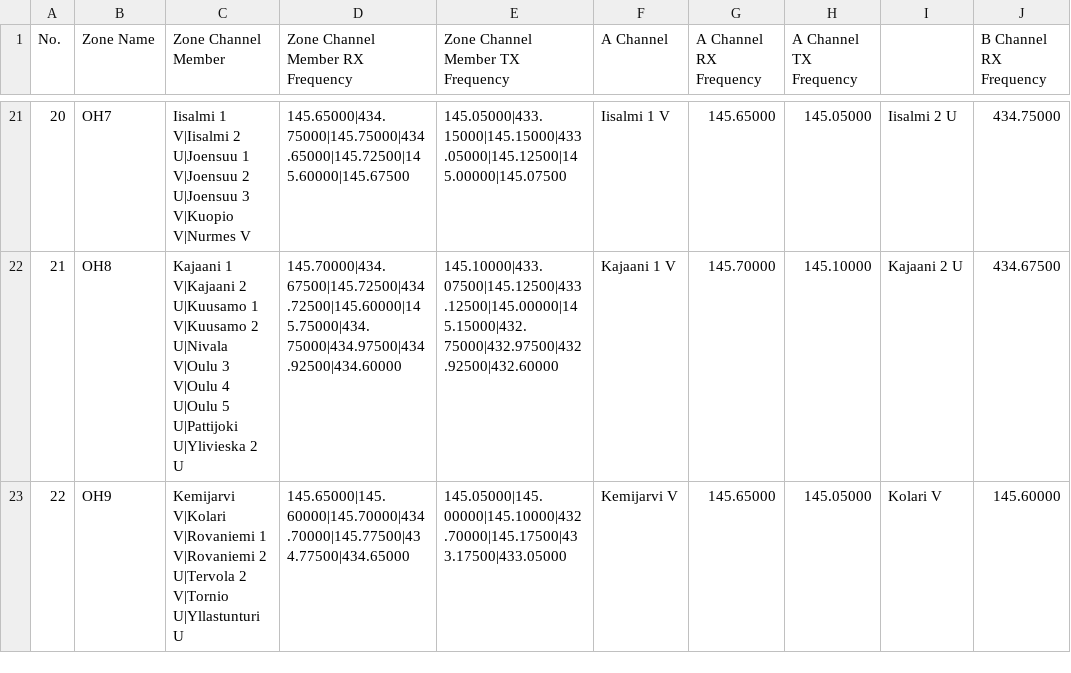
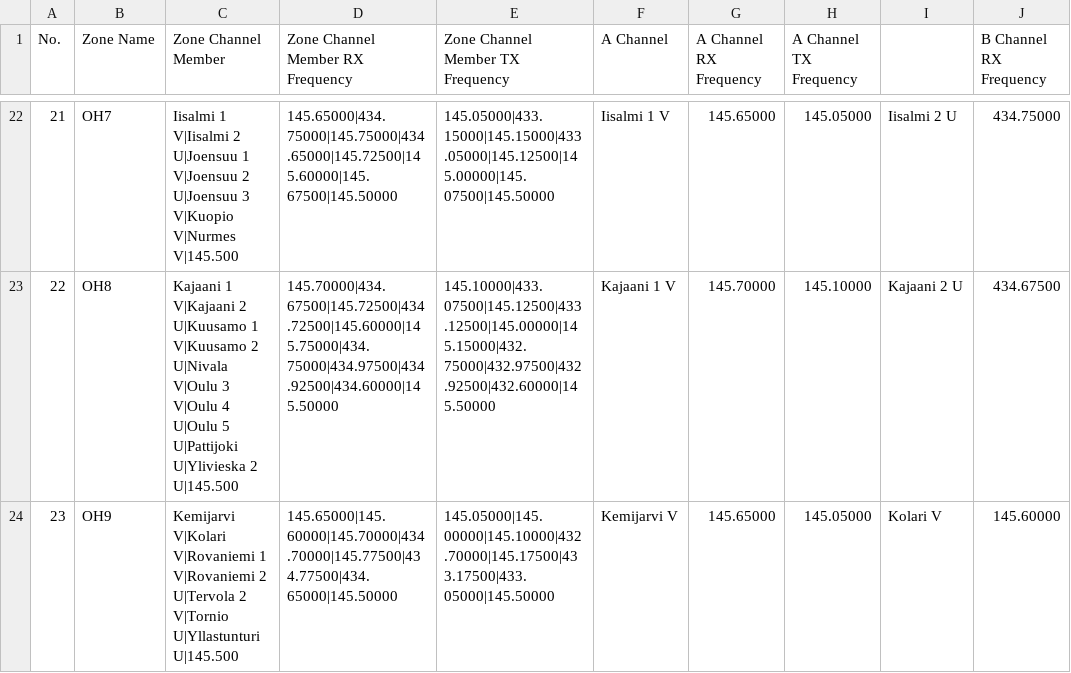
Before and after one commit to sm0rgm/at-d578uv, a CSV file: Zone.CSV, drawn as a sheet; only a part is shown, gaps mark what is left out; addresses are those after the commit; the diff covers the shown part only; the diff names each change by its address in the sheet, - before the commit and + after, or states it on an @@ line.

Commit message:
2026-07-20

```diff
--- a/Zone.CSV
+++ b/Zone.CSV
@@ column A (No.) renumbered from row 12 down @@
-C22 (Zone Channel Member): …V|Kuopio V|Nurmes V
+C22 (Zone Channel Member): …V|Kuopio V|Nurmes V|145.500
-D22 (Zone Channel Member RX Frequency): 145.65000|434.75000|145.75000|434.65000|145.72500|145.60000|145.67500
+D22 (Zone Channel Member RX Frequency): 145.65000|434.75000|145.75000|434.65000|145.72500|145.60000|145.67500|145.50000
-E22 (Zone Channel Member TX Frequency): 145.05000|433.15000|145.15000|433.05000|145.12500|145.00000|145.07500
+E22 (Zone Channel Member TX Frequency): 145.05000|433.15000|145.15000|433.05000|145.12500|145.00000|145.07500|145.50000
-C23 (Zone Channel Member): …U|Ylivieska 2 U
+C23 (Zone Channel Member): …U|Ylivieska 2 U|145.500
-D23 (Zone Channel Member RX Frequency): 145.70000|434.67500|145.72500|434.72500|145.60000|145.75000|434.75000|434.97500|434.92500|434.60000
+D23 (Zone Channel Member RX Frequency): 145.70000|434.67500|145.72500|434.72500|145.60000|145.75000|434.75000|434.97500|434.92500|434.60000|145.50000
-E23 (Zone Channel Member TX Frequency): 145.10000|433.07500|145.12500|433.12500|145.00000|145.15000|432.75000|432.97500|432.92500|432.60000
+E23 (Zone Channel Member TX Frequency): 145.10000|433.07500|145.12500|433.12500|145.00000|145.15000|432.75000|432.97500|432.92500|432.60000|145.50000
-C24 (Zone Channel Member): …V|Tornio U|Yllastunturi U
+C24 (Zone Channel Member): …V|Tornio U|Yllastunturi U|145.500
-D24 (Zone Channel Member RX Frequency): 145.65000|145.60000|145.70000|434.70000|145.77500|434.77500|434.65000
+D24 (Zone Channel Member RX Frequency): 145.65000|145.60000|145.70000|434.70000|145.77500|434.77500|434.65000|145.50000
-E24 (Zone Channel Member TX Frequency): 145.05000|145.00000|145.10000|432.70000|145.17500|433.17500|433.05000
+E24 (Zone Channel Member TX Frequency): 145.05000|145.00000|145.10000|432.70000|145.17500|433.17500|433.05000|145.50000
```
Also changed, not shown: 2 added rows, 1 removed row and 69 edited cells elsewhere in this file.
